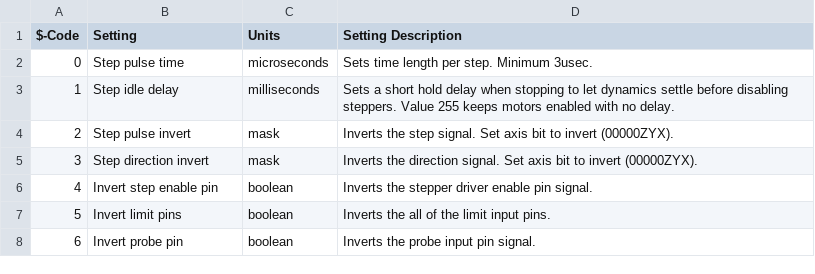
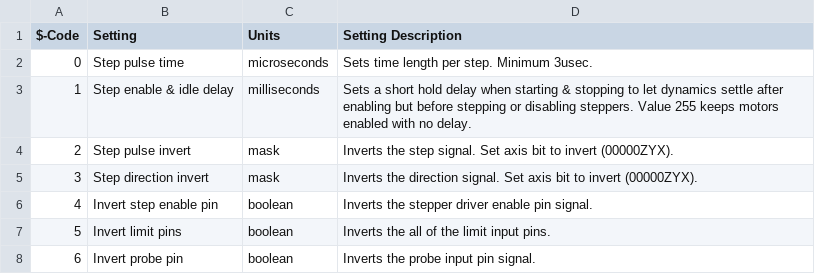
Before and after one commit to imnx86au/GRBL-MKS-Gen-L-v1, a CSV file: doc/csv/setting_codes_en_US.csv, drawn as a sheet; only a part is shown.

Commit message:
Improved Threading synchronization, and minor changes
Improved Threading synchronization
Added a step enable delay to support servo drivers in step/dir mode (like Lichuan A4 series)
Some minor changes

Update setting_codes_en_US.csv

Update config.h

```diff
--- a/doc/csv/setting_codes_en_US.csv
+++ b/doc/csv/setting_codes_en_US.csv
@@ -2,3 +2,3 @@
 "0","Step pulse time","microseconds","Sets time length per step. Minimum 3usec."
-"1","Step idle delay","milliseconds","Sets a short hold delay when stopping to let dynamics settle before disabling steppers. Value 255 keeps motors enabled with no delay."
+"1","Step enable & idle delay","milliseconds","Sets a short hold delay when starting & stopping to let dynamics settle after enabling but before stepping or disabling steppers. Value 255 keeps motors enabled with no delay."
 "2","Step pulse invert","mask","Inverts the step signal. Set axis bit to invert (00000ZYX)."
```
Also changed, not shown: 8 other files.
